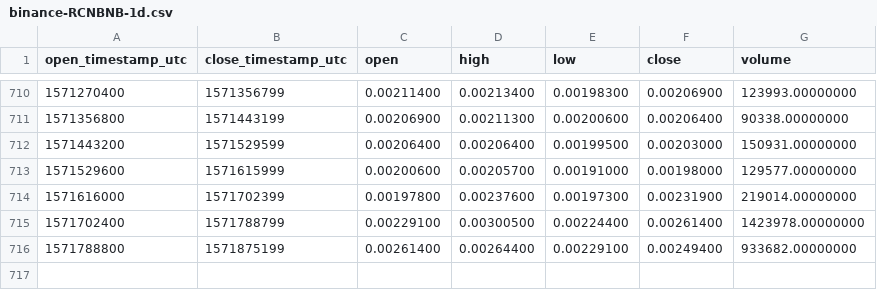
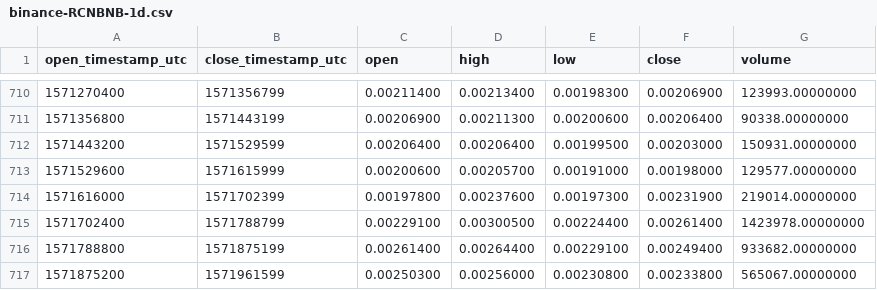
Before and after one commit to cryptobigbro/binance-RCNBNB, a CSV file: binance-RCNBNB-1d.csv, drawn as a sheet; only a part is shown, gaps mark what is left out.

Commit message:
Update OHLCV data.

```diff
--- a/binance-RCNBNB-1d.csv
+++ b/binance-RCNBNB-1d.csv
@@ -716 +716,2 @@ open_timestamp_utc,close_timestamp_utc,open,high,low,close,volume
 1571788800,1571875199,0.00261400,0.00264400,0.00229100,0.00249400,933682.00000000
+1571875200,1571961599,0.00250300,0.00256000,0.00230800,0.00233800,565067.00000000
```
Also changed, not shown: 1 other file.
